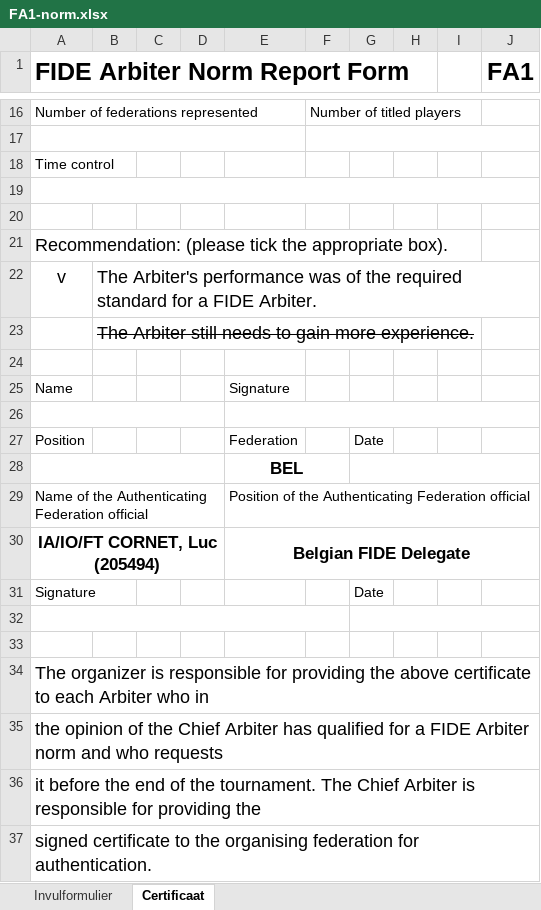
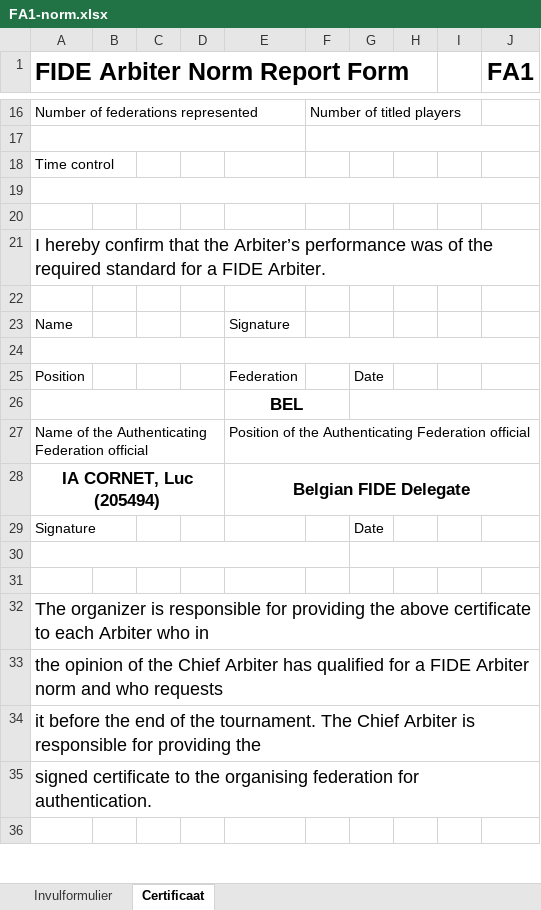
Before and after one commit to AuroraRyunix/openpairings, an Excel workbook: priv/norm_templates/FA1-norm.xlsx, sheet Certificaat, drawn as a sheet; only a part is shown, gaps mark what is left out; the shorter side is filled out with more unchanged rows; values as stored, in another font and other column widths than the file's, no borders; removed rows and columns are numbered as before the commit, all else as after; the diff names each change by its address in the sheet, - before the commit and + after, or states it on an @@ line.

```diff
--- a/priv/norm_templates/FA1-norm.xlsx (sheet Certificaat)
+++ b/priv/norm_templates/FA1-norm.xlsx (sheet Certificaat)
-A21 (FIDE Arbiter Norm Report Form): Recommendation: (please tick the appropriate box).
+A21 (FIDE Arbiter Norm Report Form): I hereby confirm that the Arbiter’s performance was of the required standard for a FIDE Arbiter.
-row 22: v | The Arbiter's performance was of the required standard for a FIDE Arbiter.
-row 23:  | The Arbiter still needs to gain more experience.
-A28 (FIDE Arbiter Norm Report Form): IA/IO/FT CORNET, Luc (205494)
+A28 (FIDE Arbiter Norm Report Form): IA CORNET, Luc (205494)
```
Also changed, not shown: priv/norm_templates/IA1-norm.xlsx, priv/norm_templates/IT3-TournamentReportForm.xlsx, 2 other files.
